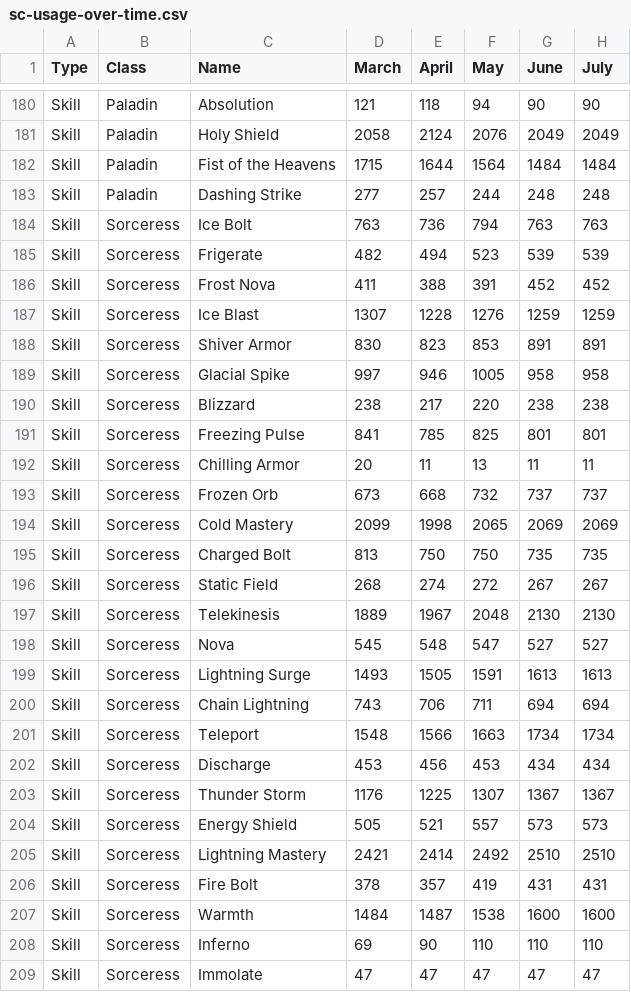
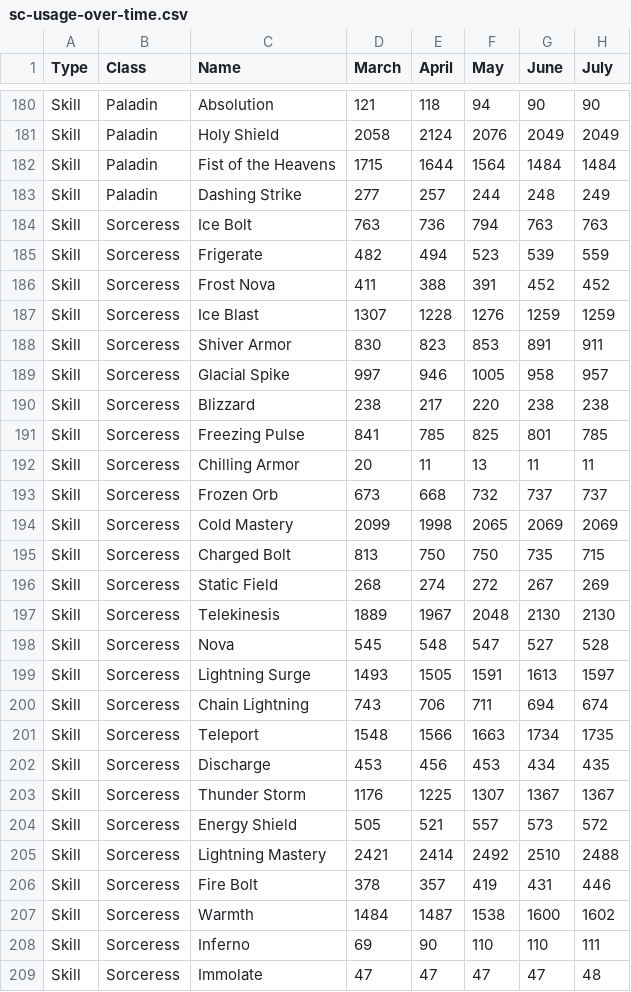
Before and after one commit to qordwasalreadytaken/pod-stats, a CSV file: sc-usage-over-time.csv, drawn as a sheet; only a part is shown, gaps mark what is left out; the diff covers the shown part only.

```diff
--- a/sc-usage-over-time.csv
+++ b/sc-usage-over-time.csv
@@ -182,11 +182,11 @@ Skill,Paladin,Holy Shield,2058,2124,2076,2049,2049
 Skill,Paladin,Fist of the Heavens,1715,1644,1564,1484,1484
-Skill,Paladin,Dashing Strike,277,257,244,248,248
+Skill,Paladin,Dashing Strike,277,257,244,248,249
 Skill,Sorceress,Ice Bolt,763,736,794,763,763
-Skill,Sorceress,Frigerate,482,494,523,539,539
+Skill,Sorceress,Frigerate,482,494,523,539,559
 Skill,Sorceress,Frost Nova,411,388,391,452,452
 Skill,Sorceress,Ice Blast,1307,1228,1276,1259,1259
-Skill,Sorceress,Shiver Armor,830,823,853,891,891
-Skill,Sorceress,Glacial Spike,997,946,1005,958,958
+Skill,Sorceress,Shiver Armor,830,823,853,891,911
+Skill,Sorceress,Glacial Spike,997,946,1005,958,957
 Skill,Sorceress,Blizzard,238,217,220,238,238
-Skill,Sorceress,Freezing Pulse,841,785,825,801,801
+Skill,Sorceress,Freezing Pulse,841,785,825,801,785
 Skill,Sorceress,Chilling Armor,20,11,13,11,11
@@ -194,16 +194,16 @@ Skill,Sorceress,Frozen Orb,673,668,732,737,737
 Skill,Sorceress,Cold Mastery,2099,1998,2065,2069,2069
-Skill,Sorceress,Charged Bolt,813,750,750,735,735
-Skill,Sorceress,Static Field,268,274,272,267,267
+Skill,Sorceress,Charged Bolt,813,750,750,735,715
+Skill,Sorceress,Static Field,268,274,272,267,269
 Skill,Sorceress,Telekinesis,1889,1967,2048,2130,2130
-Skill,Sorceress,Nova,545,548,547,527,527
-Skill,Sorceress,Lightning Surge,1493,1505,1591,1613,1613
-Skill,Sorceress,Chain Lightning,743,706,711,694,694
-Skill,Sorceress,Teleport,1548,1566,1663,1734,1734
-Skill,Sorceress,Discharge,453,456,453,434,434
+Skill,Sorceress,Nova,545,548,547,527,528
+Skill,Sorceress,Lightning Surge,1493,1505,1591,1613,1597
+Skill,Sorceress,Chain Lightning,743,706,711,694,674
+Skill,Sorceress,Teleport,1548,1566,1663,1734,1735
+Skill,Sorceress,Discharge,453,456,453,434,435
 Skill,Sorceress,Thunder Storm,1176,1225,1307,1367,1367
-Skill,Sorceress,Energy Shield,505,521,557,573,573
-Skill,Sorceress,Lightning Mastery,2421,2414,2492,2510,2510
-Skill,Sorceress,Fire Bolt,378,357,419,431,431
-Skill,Sorceress,Warmth,1484,1487,1538,1600,1600
-Skill,Sorceress,Inferno,69,90,110,110,110
-Skill,Sorceress,Immolate,47,47,47,47,47
+Skill,Sorceress,Energy Shield,505,521,557,573,572
+Skill,Sorceress,Lightning Mastery,2421,2414,2492,2510,2488
+Skill,Sorceress,Fire Bolt,378,357,419,431,446
+Skill,Sorceress,Warmth,1484,1487,1538,1600,1602
+Skill,Sorceress,Inferno,69,90,110,110,111
+Skill,Sorceress,Immolate,47,47,47,47,48
```
Also changed, not shown: 129 edited cells elsewhere in this file, hc-usage-over-time.csv, 52 other files.
